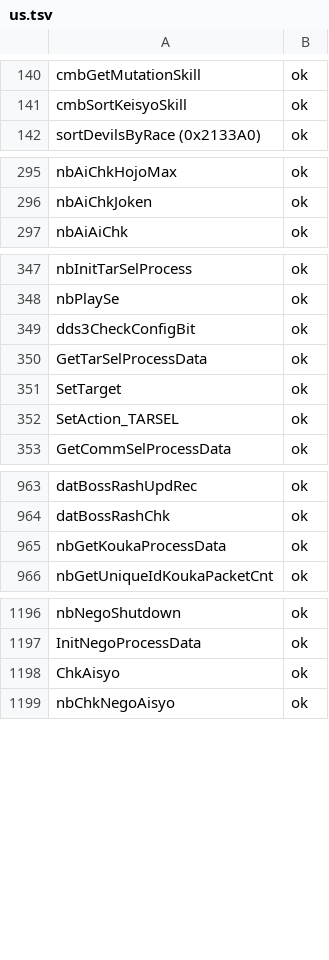
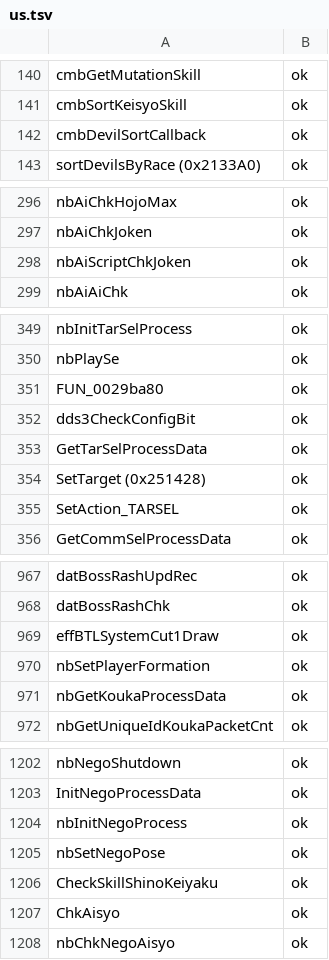
Before and after one commit to coregee/dds_recomp, a TSV file: nocturne/reference/verification/us.tsv, drawn as a sheet; only a part is shown, gaps mark what is left out; the diff covers the shown part only.

```diff
--- a/nocturne/reference/verification/us.tsv
+++ b/nocturne/reference/verification/us.tsv
@@ -141,2 +141,3 @@ cmbGetMutationSkill	ok
 cmbSortKeisyoSkill	ok
+cmbDevilSortCallback	ok
 sortDevilsByRace (0x2133A0)	ok
@@ -296,2 +297,3 @@ nbAiChkHojoMax	ok
 nbAiChkJoken	ok
+nbAiScriptChkJoken	ok
 nbAiAiChk	ok
@@ -348,5 +350,6 @@ nbInitTarSelProcess	ok
 nbPlaySe	ok
+FUN_0029ba80	ok
 dds3CheckConfigBit	ok
 GetTarSelProcessData	ok
-SetTarget	ok
+SetTarget (0x251428)	ok
 SetAction_TARSEL	ok
@@ -964,2 +968,4 @@ datBossRashUpdRec	ok
 datBossRashChk	ok
+effBTLSystemCut1Draw	ok
+nbSetPlayerFormation	ok
 nbGetKoukaProcessData	ok
@@ -1197,2 +1203,5 @@ nbNegoShutdown	ok
 InitNegoProcessData	ok
+nbInitNegoProcess	ok
+nbSetNegoPose	ok
+CheckSkillShinoKeiyaku	ok
 ChkAisyo	ok
```
Also changed, not shown: 1 added row and 1 edited cell elsewhere in this file, nocturne/reference/function-map.tsv, nocturne/reference/verification/hardtype.tsv, 46 other files.
